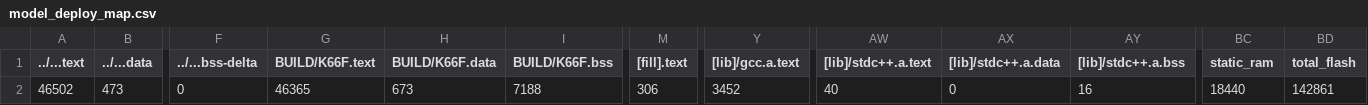
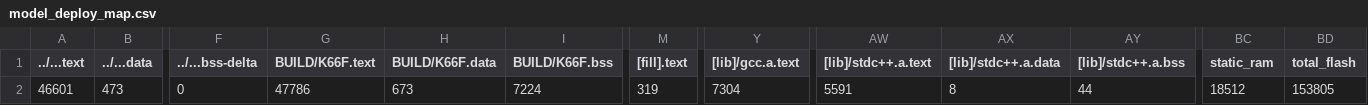
Before and after one commit to Softiet/mbed_mid, a CSV file: src/model_deploy/BUILD/K66F/GCC_ARM-TFLITE/model_deploy_map.csv, drawn as a sheet; only a part is shown, gaps mark what is left out; the diff names each change by its address in the sheet, - before the commit and + after, or states it on an @@ line.

```diff
--- a/src/model_deploy/BUILD/K66F/GCC_ARM-TFLITE/model_deploy_map.csv
+++ b/src/model_deploy/BUILD/K66F/GCC_ARM-TFLITE/model_deploy_map.csv
-A2 (../...text): 46502
+A2 (../...text): 46601
-G2 (BUILD/K66F.text): 46365
+G2 (BUILD/K66F.text): 47786
-I2 (BUILD/K66F.bss): 7188
+I2 (BUILD/K66F.bss): 7224
-M2 ([fill].text): 306
+M2 ([fill].text): 319
-Y2 ([lib]/gcc.a.text): 3452
+Y2 ([lib]/gcc.a.text): 7304
-AW2 ([lib]/stdc++.a.text): 40
+AW2 ([lib]/stdc++.a.text): 5591
-AX2 ([lib]/stdc++.a.data): 0
+AX2 ([lib]/stdc++.a.data): 8
-AY2 ([lib]/stdc++.a.bss): 16
+AY2 ([lib]/stdc++.a.bss): 44
-BC2 (static_ram): 18440
+BC2 (static_ram): 18512
-BD2 (total_flash): 142861
+BD2 (total_flash): 153805
```
Also changed, not shown: 9 other files.
